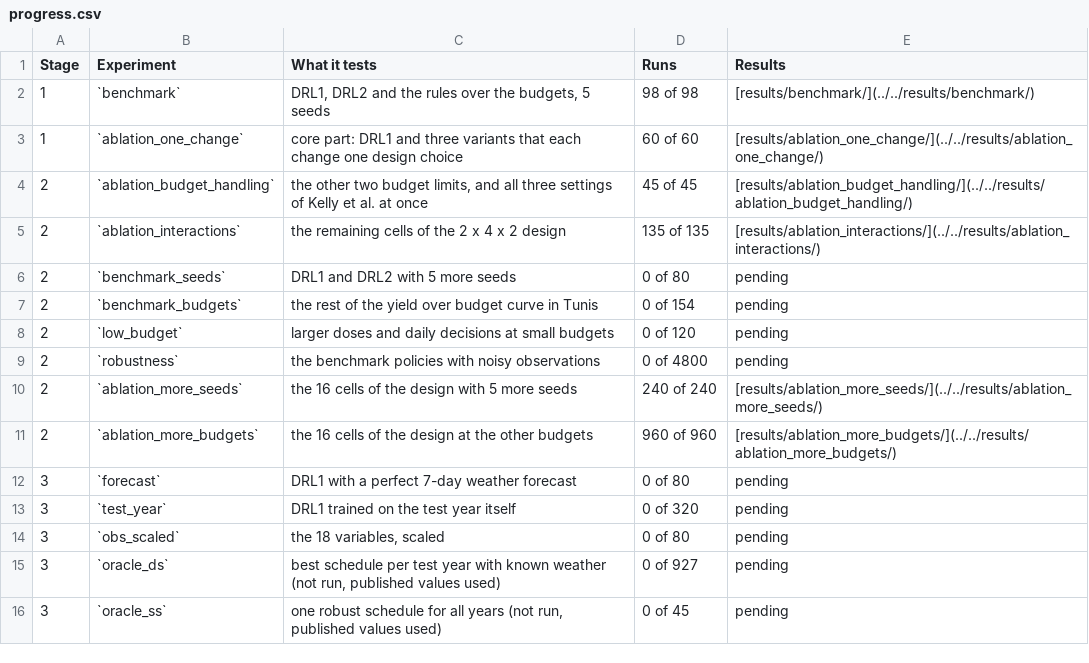
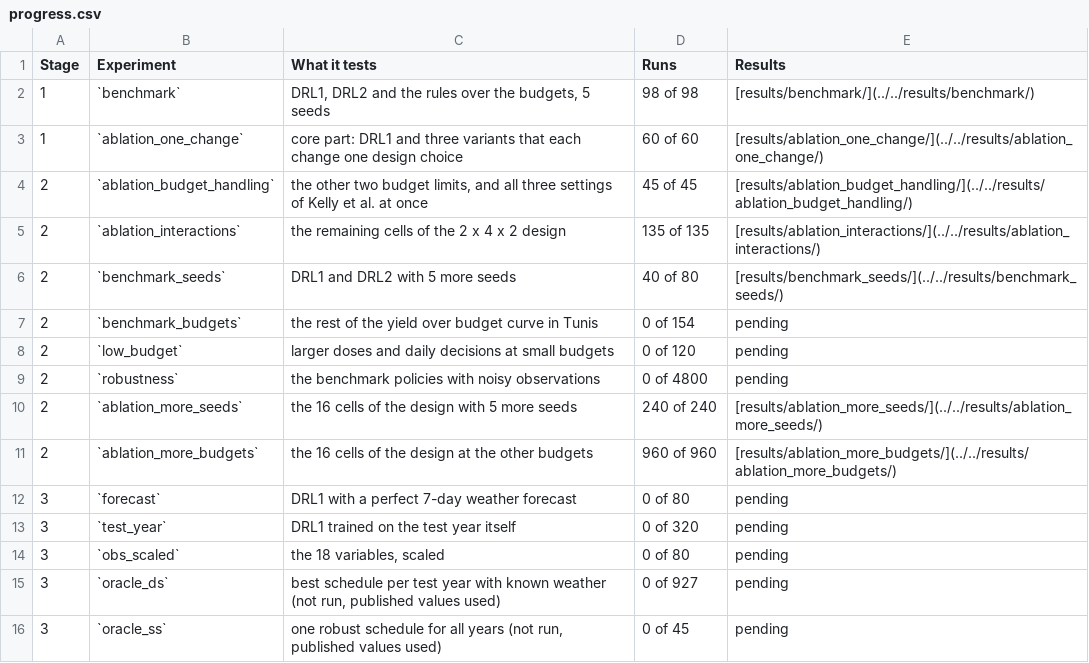
Before and after one commit to jbkze/agwat2026-dit-rl, a CSV file: reports/tables/progress.csv, drawn as a sheet.

```diff
--- a/reports/tables/progress.csv
+++ b/reports/tables/progress.csv
@@ -5,3 +5,3 @@ Stage,Experiment,What it tests,Runs,Results
 2,`ablation_interactions`,the remaining cells of the 2 x 4 x 2 design,135 of 135,[results/ablation_interactions/](../../results/ablation_interactions/)
-2,`benchmark_seeds`,DRL1 and DRL2 with 5 more seeds,0 of 80,pending
+2,`benchmark_seeds`,DRL1 and DRL2 with 5 more seeds,40 of 80,[results/benchmark_seeds/](../../results/benchmark_seeds/)
 2,`benchmark_budgets`,the rest of the yield over budget curve in Tunis,0 of 154,pending
```
Also changed, not shown: reports/figures/paper_cwpf.csv, reports/tables/sensitivity.csv, 20 other files.
